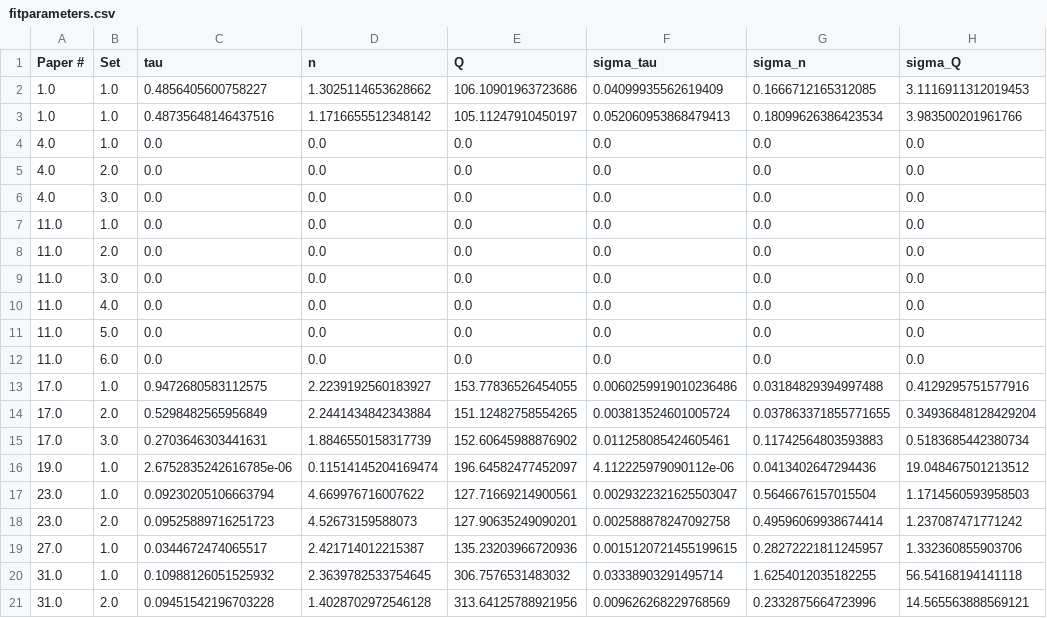
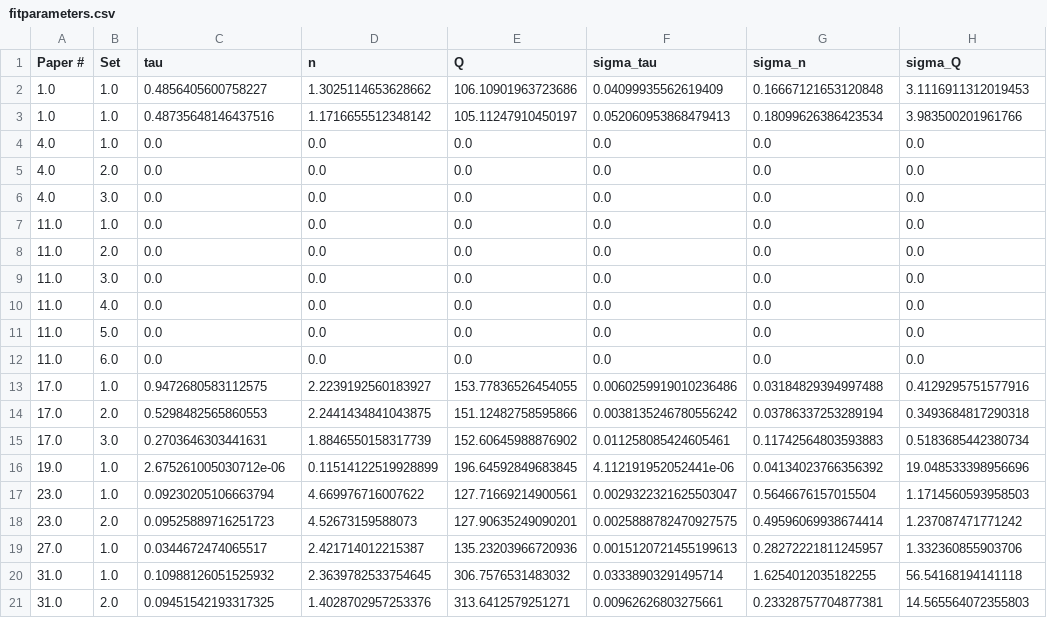
Before and after one commit to BatteryDesign/BatteryRateCap, a CSV file: doc/Data/fitparameters.csv, drawn as a sheet.

```diff
--- a/doc/Data/fitparameters.csv
+++ b/doc/Data/fitparameters.csv
@@ -1,3 +1,3 @@
 Paper #,Set,tau,n,Q,sigma_tau,sigma_n,sigma_Q
-1.0,1.0,0.4856405600758227,1.3025114653628662,106.10901963723686,0.04099935562619409,0.1666712165312085,3.1116911312019453
+1.0,1.0,0.4856405600758227,1.3025114653628662,106.10901963723686,0.04099935562619409,0.16667121653120848,3.1116911312019453
 1.0,1.0,0.48735648146437516,1.1716655512348142,105.11247910450197,0.052060953868479413,0.18099626386423534,3.983500201961766
@@ -13,9 +13,9 @@ Paper #,Set,tau,n,Q,sigma_tau,sigma_n,sigma_Q
 17.0,1.0,0.9472680583112575,2.2239192560183927,153.77836526454055,0.0060259919010236486,0.03184829394997488,0.4129295751577916
-17.0,2.0,0.5298482565956849,2.2441434842343884,151.12482758554265,0.003813524601005724,0.037863371855771655,0.34936848128429204
+17.0,2.0,0.5298482565860553,2.2441434841043875,151.12482758595866,0.0038135246780556242,0.03786337253289194,0.3493684817290318
 17.0,3.0,0.2703646303441631,1.8846550158317739,152.60645988876902,0.011258085424605461,0.11742564803593883,0.5183685442380734
-19.0,1.0,2.6752835242616785e-06,0.11514145204169474,196.64582477452097,4.112225979090112e-06,0.0413402647294436,19.048467501213512
+19.0,1.0,2.675261005030712e-06,0.11514122519928899,196.64592849683845,4.112191952052441e-06,0.04134023766356392,19.048533398956696
 23.0,1.0,0.09230205106663794,4.669976716007622,127.71669214900561,0.0029322321625503047,0.5646676157015504,1.1714560593958503
-23.0,2.0,0.09525889716251723,4.52673159588073,127.90635249090201,0.002588878247092758,0.49596069938674414,1.237087471771242
-27.0,1.0,0.0344672474065517,2.421714012215387,135.23203966720936,0.0015120721455199615,0.28272221811245957,1.332360855903706
+23.0,2.0,0.09525889716251723,4.52673159588073,127.90635249090201,0.0025888782470927575,0.49596069938674414,1.237087471771242
+27.0,1.0,0.0344672474065517,2.421714012215387,135.23203966720936,0.0015120721455199613,0.28272221811245957,1.332360855903706
 31.0,1.0,0.10988126051525932,2.3639782533754645,306.7576531483032,0.03338903291495714,1.6254012035182255,56.54168194141118
-31.0,2.0,0.09451542196703228,1.4028702972546128,313.64125788921956,0.009626268229768569,0.2332875664723996,14.565563888569121
+31.0,2.0,0.09451542193317325,1.4028702957253376,313.6412579251271,0.00962626803275661,0.23328757704877381,14.565564072355803
```
Also changed, not shown: doc/Data/visualization_df.csv, 2 other files.
